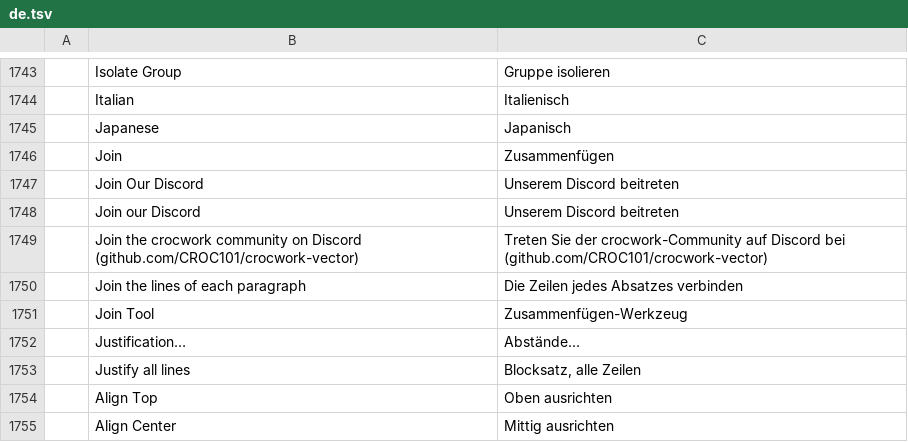
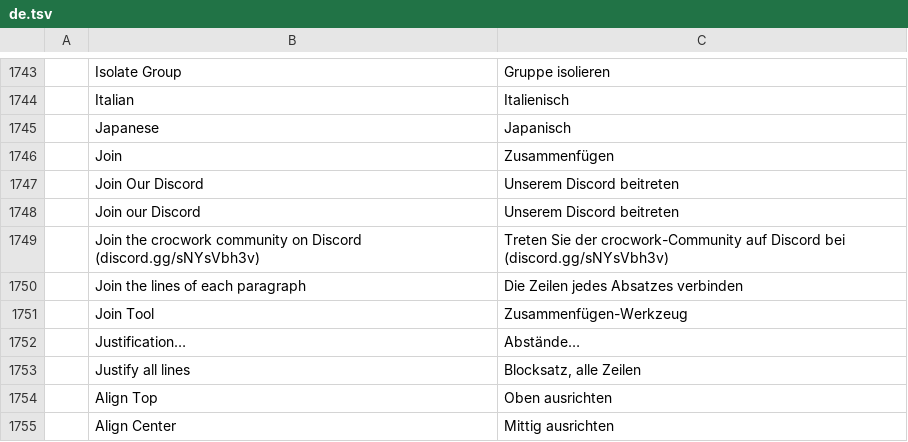
Before and after one commit to CROC101/crocwork-vector, a TSV file: crates/ui-egui/src/i18n/de.tsv, drawn as a sheet; only a part is shown, gaps mark what is left out; removed rows and columns are numbered as before the commit, all else as after; the diff names each change by its address in the sheet, - before the commit and + after, or states it on an @@ line.

```diff
--- a/crates/ui-egui/src/i18n/de.tsv
+++ b/crates/ui-egui/src/i18n/de.tsv
-row 1749:  | Join the crocwork community on Discord (github.com/CROC101/crocwork-vector) | Treten Sie der crocwork-Community auf Discord bei (github.com/CROC101/crocwork-vector)
+row 1749:  | Join the crocwork community on Discord (discord.gg/sNYsVbh3v) | Treten Sie der crocwork-Community auf Discord bei (discord.gg/sNYsVbh3v)
```
Also changed, not shown: crates/ui-egui/src/i18n/bg.tsv, crates/ui-egui/src/i18n/bs.tsv, 28 other files.
